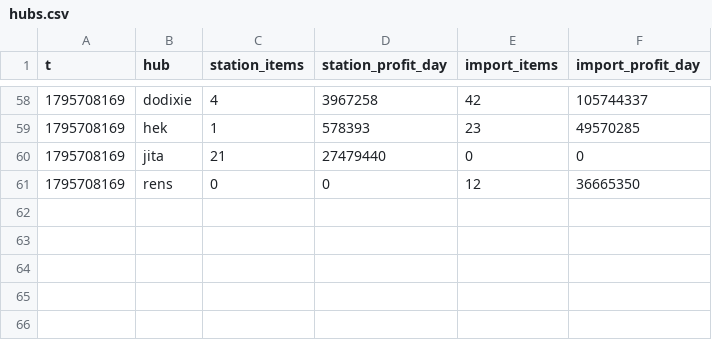
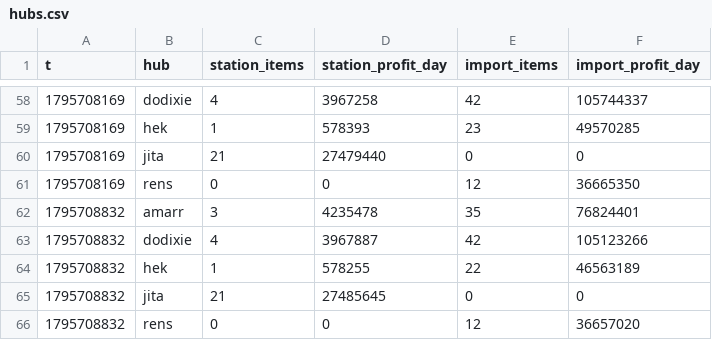
Before and after one commit to erikbahl-afk/eve-online-isk-machine, a CSV file: state/hubs.csv, drawn as a sheet; only a part is shown, gaps mark what is left out; the diff names each change by its address in the sheet, - before the commit and + after, or states it on an @@ line.

```diff
--- a/state/hubs.csv
+++ b/state/hubs.csv
+row 62: 1795708832 | amarr | 3 | 4235478 | 35 | 76824401
+row 63: 1795708832 | dodixie | 4 | 3967887 | 42 | 105123266
+row 64: 1795708832 | hek | 1 | 578255 | 22 | 46563189
+row 65: 1795708832 | jita | 21 | 27485645 | 0 | 0
+row 66: 1795708832 | rens | 0 | 0 | 12 | 36657020
```
Also changed, not shown: state/metrics.csv, state/variants/exports/metrics.csv, 25 other files.
